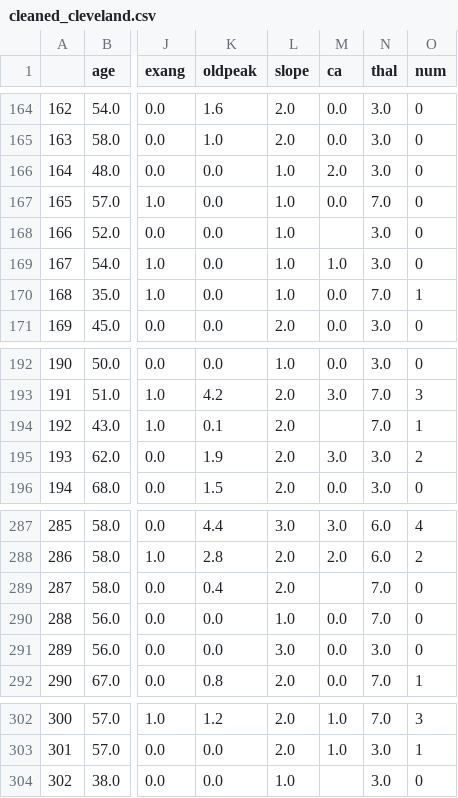
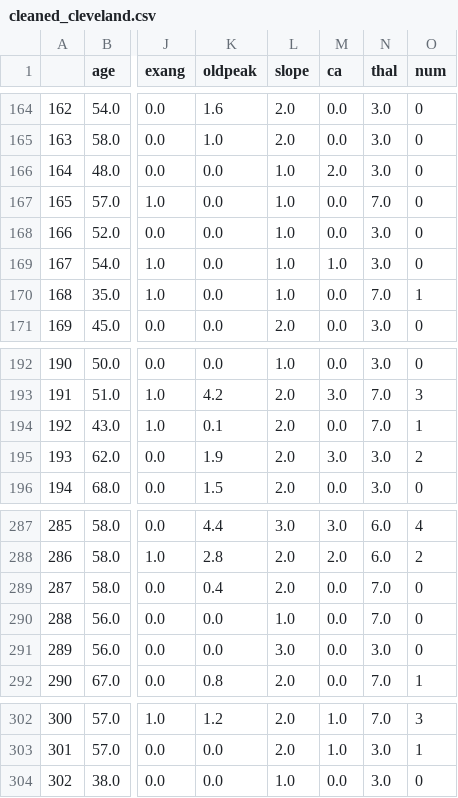
Before and after one commit to Martin-Surlykke/ML_assignment_1, a CSV file: cleaned_cleveland.csv, drawn as a sheet; only a part is shown, gaps mark what is left out; the diff names each change by its address in the sheet, - before the commit and + after, or states it on an @@ line.

```diff
--- a/cleaned_cleveland.csv
+++ b/cleaned_cleveland.csv
-M168 (ca): (empty)
+M168 (ca): 0.0
-M194 (ca): (empty)
+M194 (ca): 0.0
-M289 (ca): (empty)
+M289 (ca): 0.0
-M304 (ca): (empty)
+M304 (ca): 0.0
```
Also changed, not shown: 7 other files.
